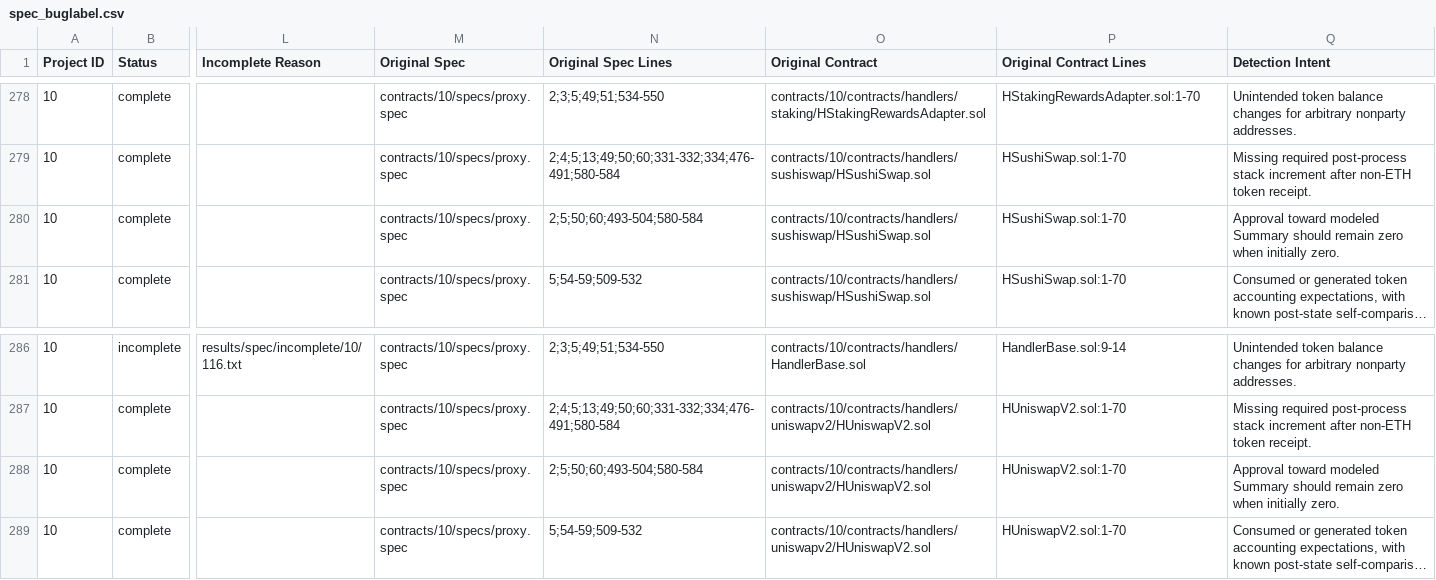
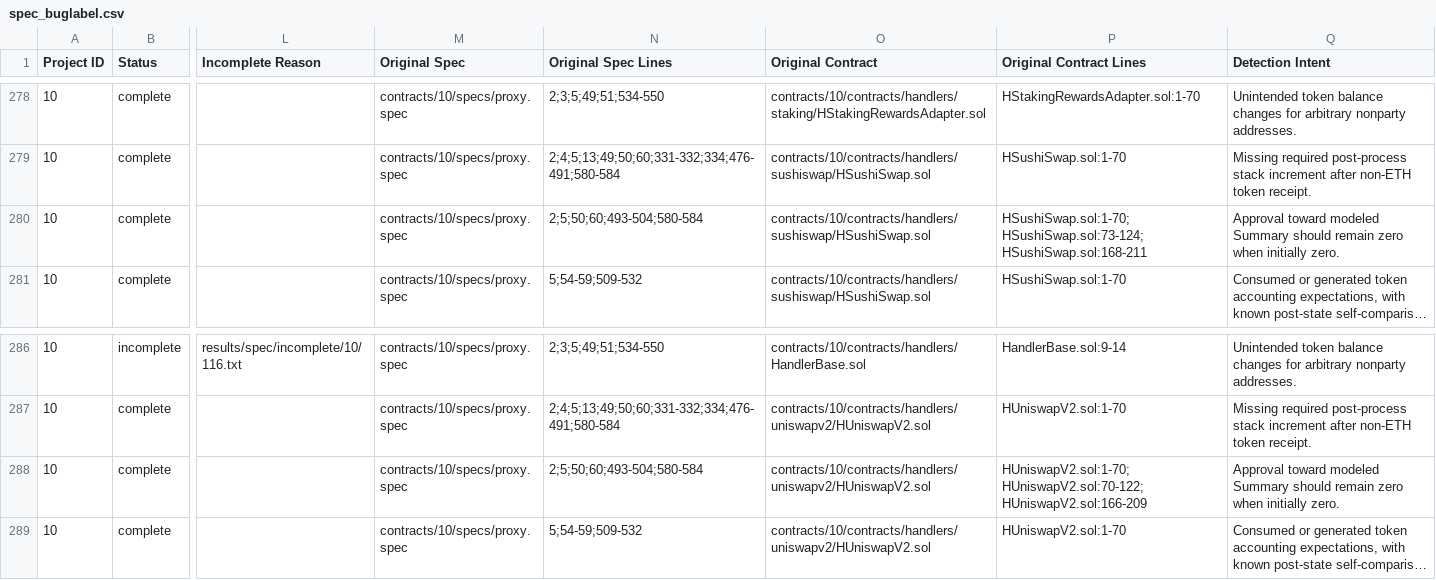
Before and after one commit to matheus-junio-da-silva/Web3Bugs, a CSV file: Web3Bugs-certora/results/spec/spec_buglabel.csv, drawn as a sheet; only a part is shown, gaps mark what is left out; long unchanged cells end in …; the diff names each change by its address in the sheet, - before the commit and + after, or states it on an @@ line.

Commit message:
docs(p10): cite SushiSwap and UniswapV2 liquidity methods

```diff
--- a/Web3Bugs-certora/results/spec/spec_buglabel.csv
+++ b/Web3Bugs-certora/results/spec/spec_buglabel.csv
-P280 (Original Contract Lines): HSushiSwap.sol:1-70
+P280 (Original Contract Lines): HSushiSwap.sol:1-70; HSushiSwap.sol:73-124; HSushiSwap.sol:168-211
-P288 (Original Contract Lines): HUniswapV2.sol:1-70
+P288 (Original Contract Lines): HUniswapV2.sol:1-70; HUniswapV2.sol:70-122; HUniswapV2.sol:166-209
```
Also changed, not shown: 4 other files.
